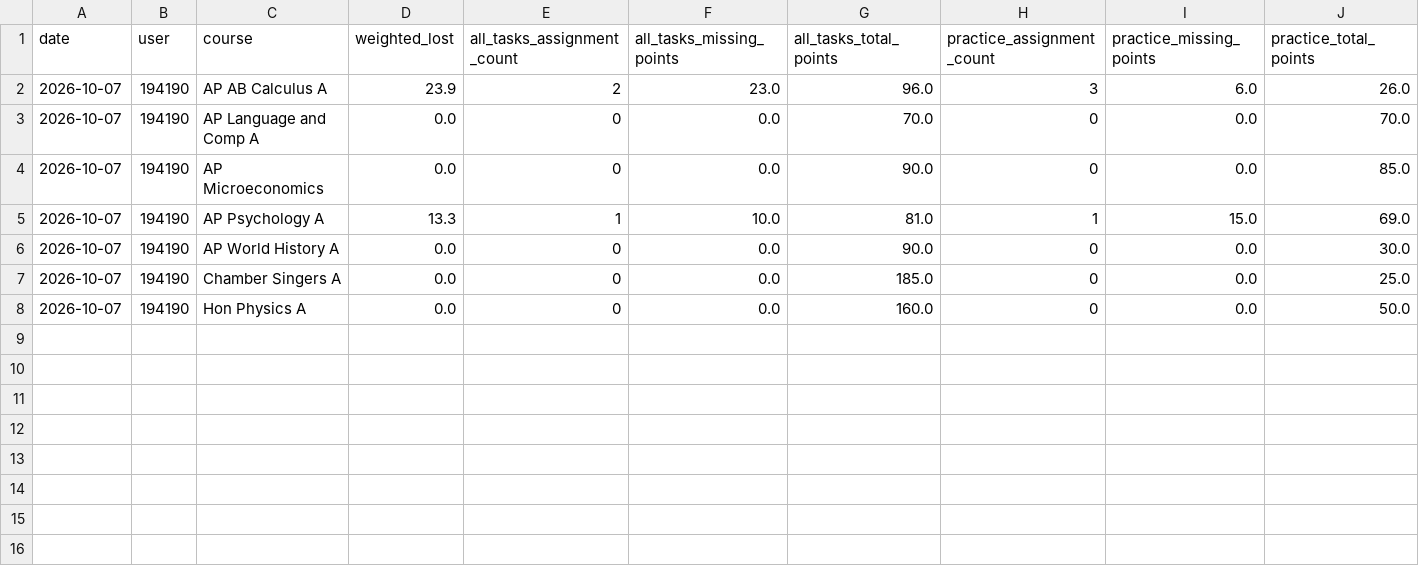
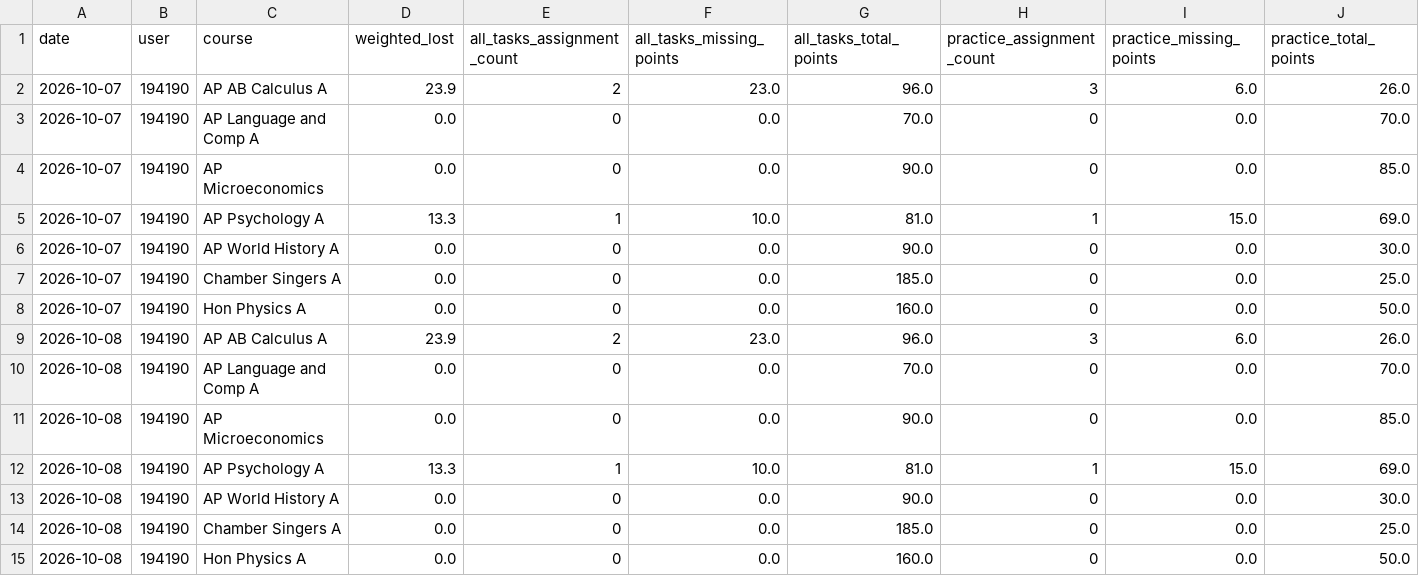
Before and after one commit to genesis55/grade-intel-public, a CSV file: lost-points-history-194190.csv, drawn as a sheet; only a part is shown; rows hold the shown columns only; the diff names each change by its address in the sheet, - before the commit and + after, or states it on an @@ line.

```diff
--- a/lost-points-history-194190.csv
+++ b/lost-points-history-194190.csv
+row 9: 2026-10-08 | 194190 | AP AB Calculus A | 23.9 | 2 | 23.0 | 96.0 | 3 | 6.0 | 26.0
+row 10: 2026-10-08 | 194190 | AP Language and Comp A | 0.0 | 0 | 0.0 | 70.0 | 0 | 0.0 | 70.0
+row 11: 2026-10-08 | 194190 | AP Microeconomics | 0.0 | 0 | 0.0 | 90.0 | 0 | 0.0 | 85.0
+row 12: 2026-10-08 | 194190 | AP Psychology A | 13.3 | 1 | 10.0 | 81.0 | 1 | 15.0 | 69.0
+row 13: 2026-10-08 | 194190 | AP World History A | 0.0 | 0 | 0.0 | 90.0 | 0 | 0.0 | 30.0
+row 14: 2026-10-08 | 194190 | Chamber Singers A | 0.0 | 0 | 0.0 | 185.0 | 0 | 0.0 | 25.0
+row 15: 2026-10-08 | 194190 | Hon Physics A | 0.0 | 0 | 0.0 | 160.0 | 0 | 0.0 | 50.0
```
Also changed, not shown: lost-points-history-171489.csv, 9 other files.
